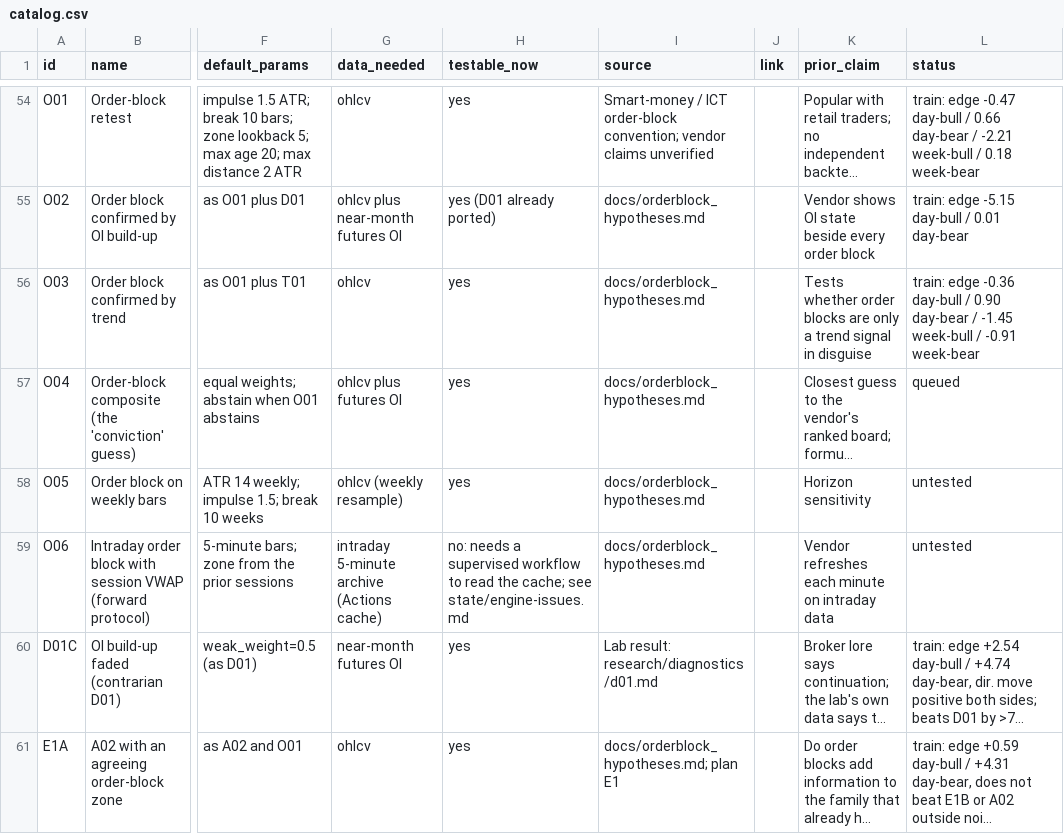
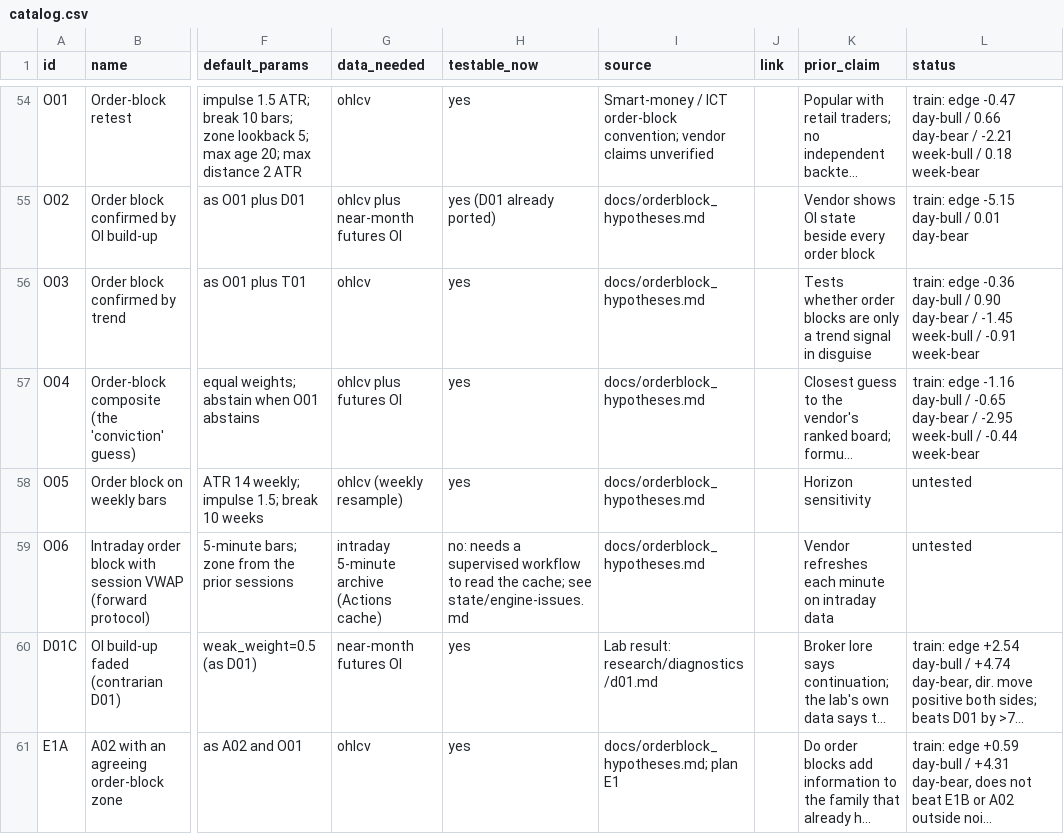
Before and after one commit to Achintya1311/stockstalker-lab, a CSV file: cards/catalog.csv, drawn as a sheet; only a part is shown, gaps mark what is left out; long unchanged cells end in …; the diff names each change by its address in the sheet, - before the commit and + after, or states it on an @@ line.

```diff
--- a/cards/catalog.csv
+++ b/cards/catalog.csv
-L57 (status): queued
+L57 (status): train: edge -1.16 day-bull / -0.65 day-bear / -2.95 week-bull / -0.44 week-bear
```
Also changed, not shown: 4 other files.
